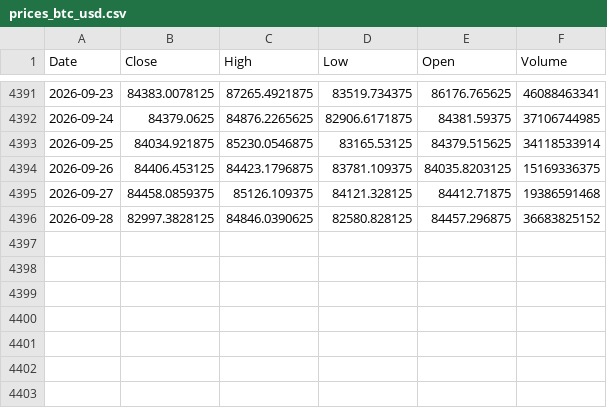
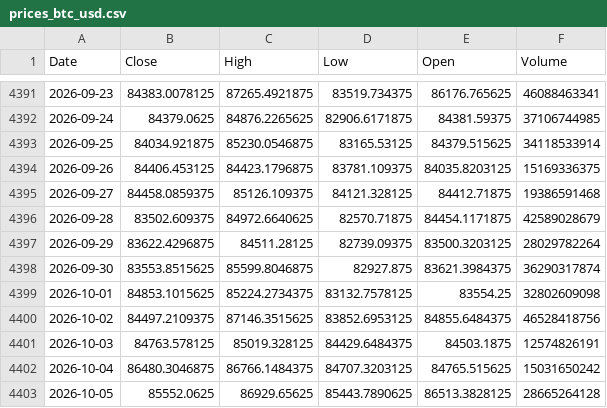
Before and after one commit to Punysh6r/btc-quant-analysis, a CSV file: data/prices_btc_usd.csv, drawn as a sheet; only a part is shown, gaps mark what is left out.

```diff
--- a/data/prices_btc_usd.csv
+++ b/data/prices_btc_usd.csv
@@ -4395,2 +4395,9 @@ Date,Close,High,Low,Open,Volume
 2026-09-27,84458.0859375,85126.109375,84121.328125,84412.71875,19386591468
-2026-09-28,82997.3828125,84846.0390625,82580.828125,84457.296875,36683825152
+2026-09-28,83502.609375,84972.6640625,82570.71875,84454.1171875,42589028679
+2026-09-29,83622.4296875,84511.28125,82739.09375,83500.3203125,28029782264
+2026-09-30,83553.8515625,85599.8046875,82927.875,83621.3984375,36290317874
+2026-10-01,84853.1015625,85224.2734375,83132.7578125,83554.25,32802609098
+2026-10-02,84497.2109375,87146.3515625,83852.6953125,84855.6484375,46528418756
+2026-10-03,84763.578125,85019.328125,84429.6484375,84503.1875,12574826191
+2026-10-04,86480.3046875,86766.1484375,84707.3203125,84765.515625,15031650242
+2026-10-05,85552.0625,86929.65625,85443.7890625,86513.3828125,28665264128
```
Also changed, not shown: 2 other files.
